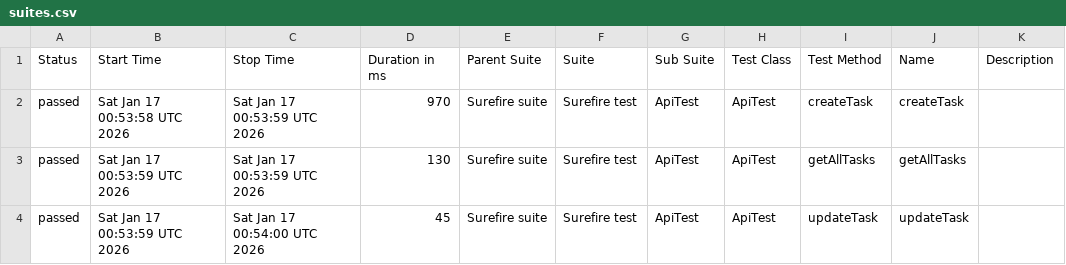
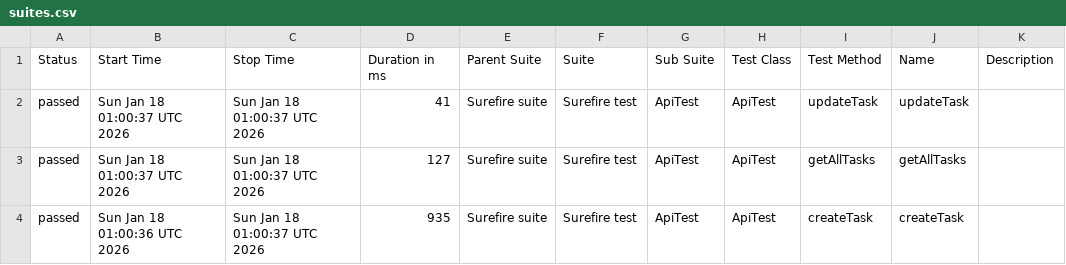
Before and after one commit to MarinaKrasiuk/spf, a CSV file: allure/data/suites.csv, drawn as a sheet.

```diff
--- a/allure/data/suites.csv
+++ b/allure/data/suites.csv
@@ -1,4 +1,4 @@
 "Status","Start Time","Stop Time","Duration in ms","Parent Suite","Suite","Sub Suite","Test Class","Test Method","Name","Description"
-"passed","Sat Jan 17 00:53:58 UTC 2026","Sat Jan 17 00:53:59 UTC 2026","970","Surefire suite","Surefire test","ApiTest","ApiTest","createTask","createTask",""
-"passed","Sat Jan 17 00:53:59 UTC 2026","Sat Jan 17 00:53:59 UTC 2026","130","Surefire suite","Surefire test","ApiTest","ApiTest","getAllTasks","getAllTasks",""
-"passed","Sat Jan 17 00:53:59 UTC 2026","Sat Jan 17 00:54:00 UTC 2026","45","Surefire suite","Surefire test","ApiTest","ApiTest","updateTask","updateTask",""
+"passed","Sun Jan 18 01:00:37 UTC 2026","Sun Jan 18 01:00:37 UTC 2026","41","Surefire suite","Surefire test","ApiTest","ApiTest","updateTask","updateTask",""
+"passed","Sun Jan 18 01:00:37 UTC 2026","Sun Jan 18 01:00:37 UTC 2026","127","Surefire suite","Surefire test","ApiTest","ApiTest","getAllTasks","getAllTasks",""
+"passed","Sun Jan 18 01:00:36 UTC 2026","Sun Jan 18 01:00:37 UTC 2026","935","Surefire suite","Surefire test","ApiTest","ApiTest","createTask","createTask",""
```
Also changed, not shown: 20 other files.
